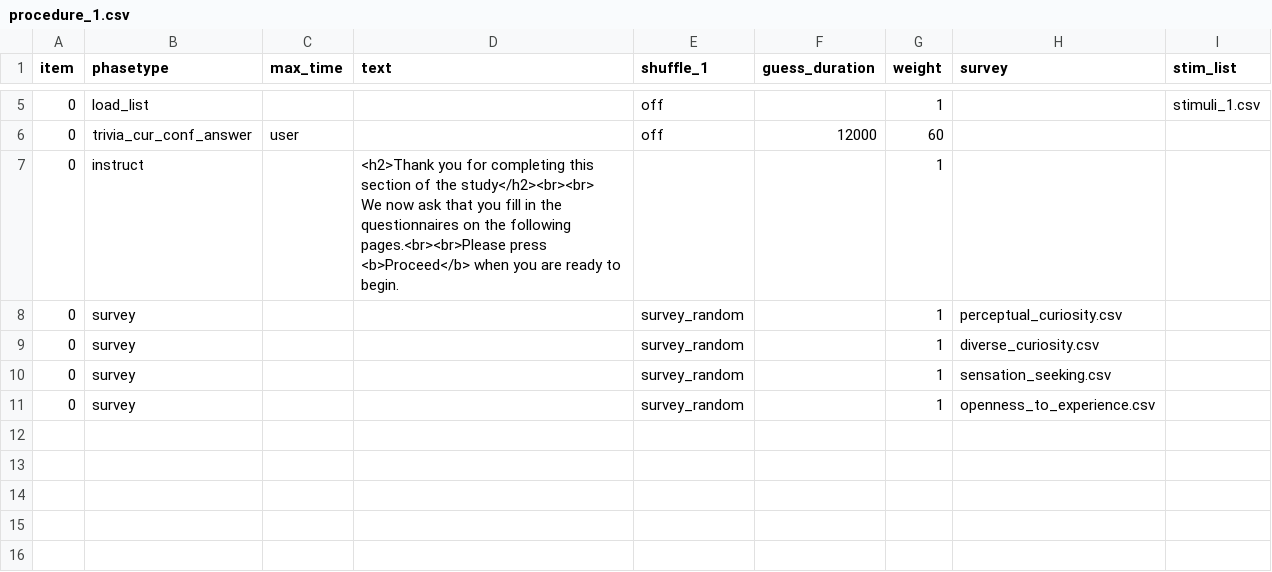
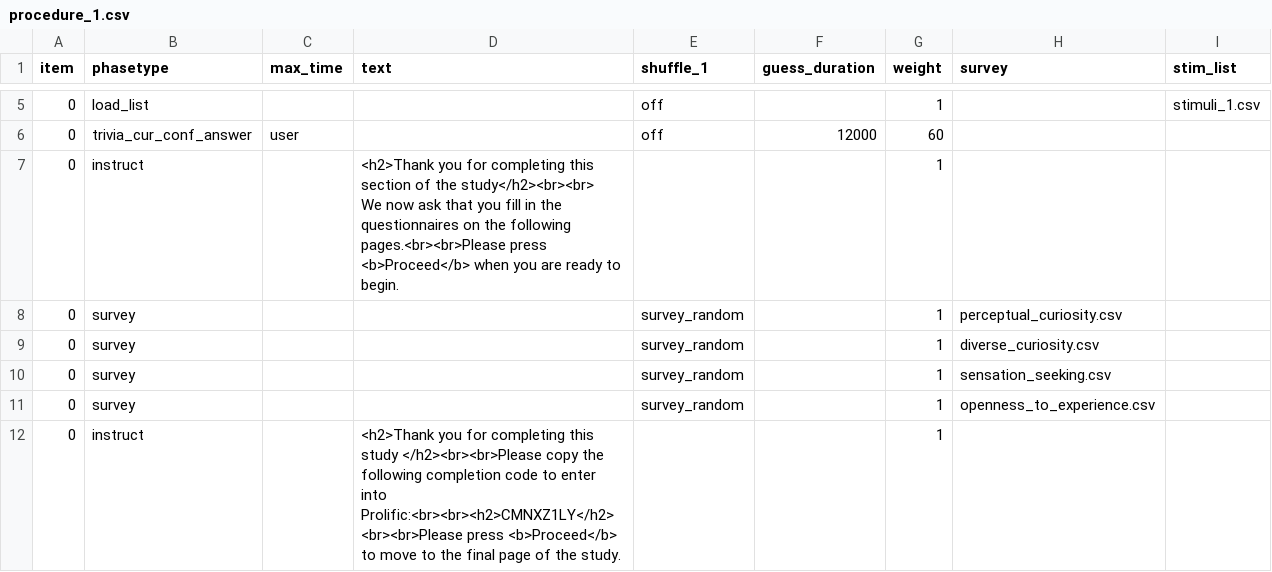
Before and after one commit to stone-haffey/trivia-images, a CSV file: User/Projects/questions_trivia/procedure_1.csv, drawn as a sheet; only a part is shown, gaps mark what is left out; the diff names each change by its address in the sheet, - before the commit and + after, or states it on an @@ line.

```diff
--- a/User/Projects/questions_trivia/procedure_1.csv
+++ b/User/Projects/questions_trivia/procedure_1.csv
+row 12: 0 | instruct |  | <h2>Thank you for completing this study </h2><br><br>Please copy the following completion code to enter into Prolific:<br><br><h2>CMNXZ1LY</h2> <br><br>Please press <b>Proceed</b> to move to the final page of the study. |  |  | 1
```
Also changed, not shown: User/Projects/image_trivia/procedure_1.csv, 3 other files.
